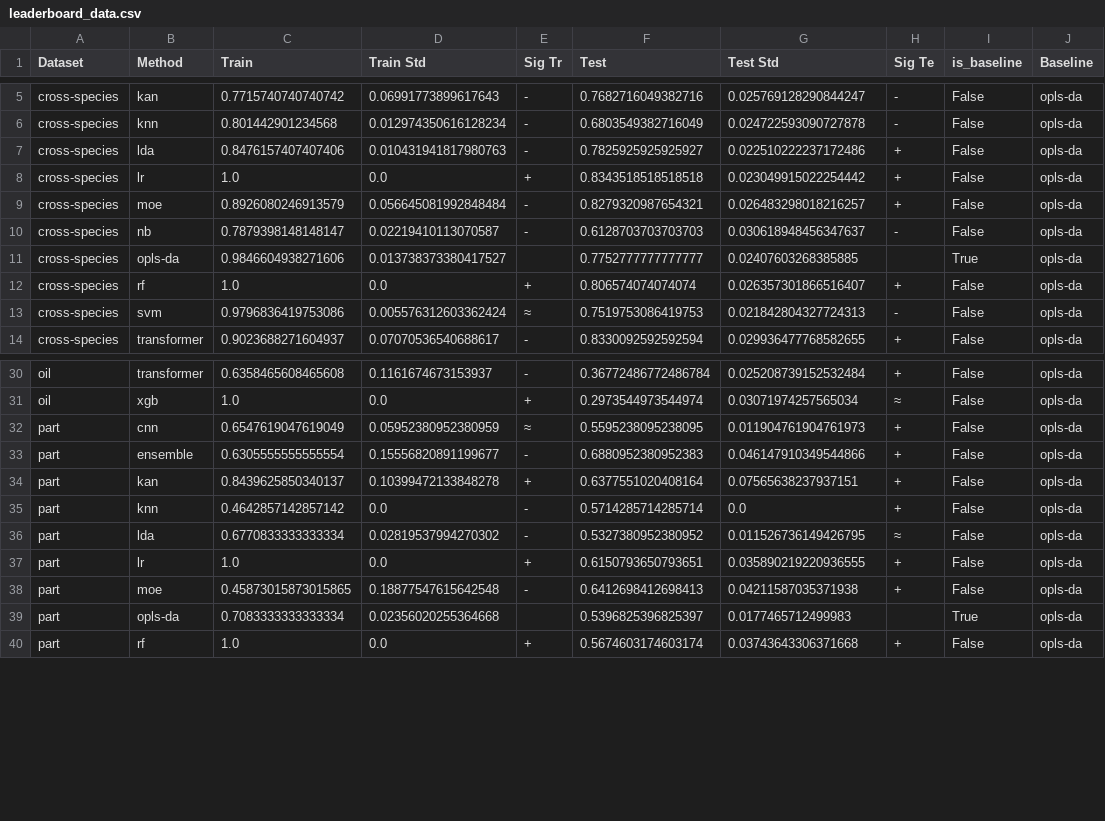
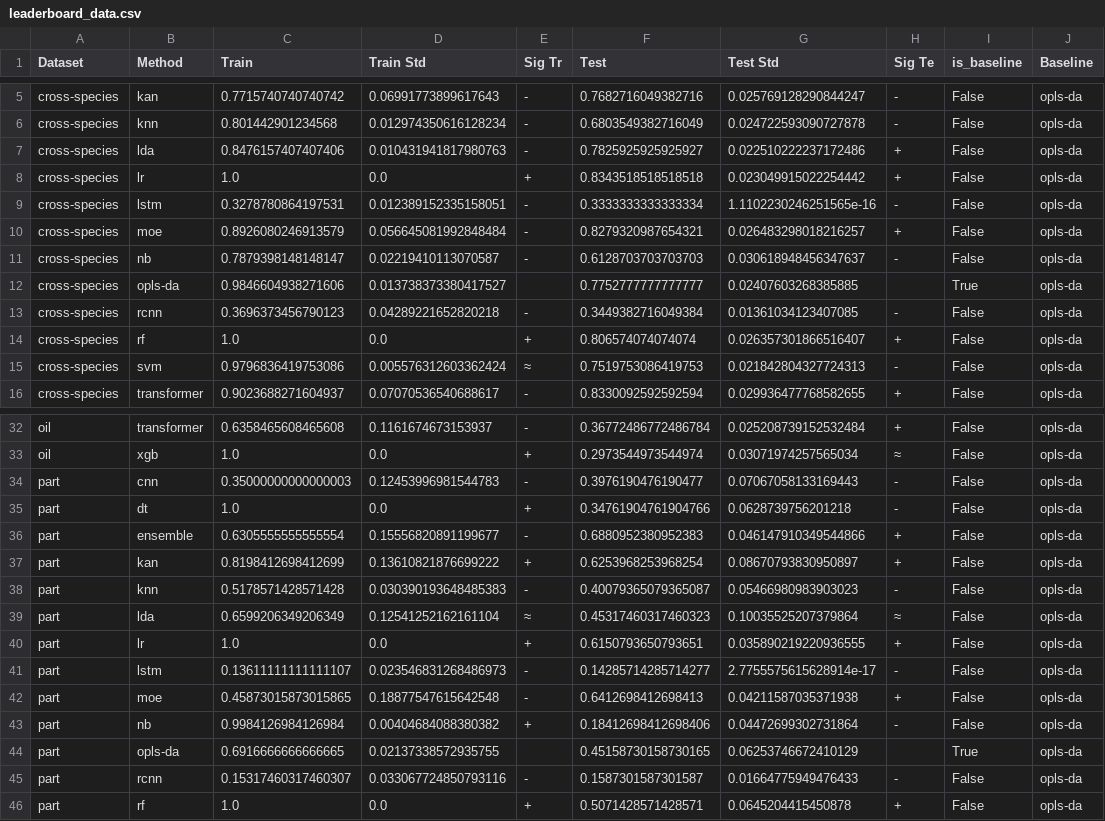
Before and after one commit to woodRock/fishy-business, a CSV file: docs/source/_static/leaderboard_data.csv, drawn as a sheet; only a part is shown, gaps mark what is left out; the diff covers the shown part only.

Commit message:
Update dasbhboard/docs leaderboard

```diff
--- a/docs/source/_static/leaderboard_data.csv
+++ b/docs/source/_static/leaderboard_data.csv
@@ -8,2 +8,3 @@ cross-species,lda,0.8476157407407406,0.010431941817980763,-,0.7825925925925927,0
 cross-species,lr,1.0,0.0,+,0.8343518518518518,0.023049915022254442,+,False,opls-da
+cross-species,lstm,0.3278780864197531,0.012389152335158051,-,0.3333333333333334,1.1102230246251565e-16,-,False,opls-da
 cross-species,moe,0.8926080246913579,0.056645081992848484,-,0.8279320987654321,0.026483298018216257,+,False,opls-da
@@ -11,2 +12,3 @@ cross-species,nb,0.7879398148148147,0.02219410113070587,-,0.6128703703703703,0.0
 cross-species,opls-da,0.9846604938271606,0.013738373380417527, ,0.7752777777777777,0.02407603268385885, ,True,opls-da
+cross-species,rcnn,0.3696373456790123,0.04289221652820218,-,0.3449382716049384,0.01361034123407085,-,False,opls-da
 cross-species,rf,1.0,0.0,+,0.806574074074074,0.026357301866516407,+,False,opls-da
@@ -31,10 +33,14 @@ oil,transformer,0.6358465608465608,0.1161674673153937,-,0.36772486772486784,0.02
 oil,xgb,1.0,0.0,+,0.2973544973544974,0.03071974257565034,≈,False,opls-da
-part,cnn,0.6547619047619049,0.05952380952380959,≈,0.5595238095238095,0.011904761904761973,+,False,opls-da
+part,cnn,0.35000000000000003,0.12453996981544783,-,0.3976190476190477,0.07067058133169443,-,False,opls-da
+part,dt,1.0,0.0,+,0.34761904761904766,0.0628739756201218,-,False,opls-da
 part,ensemble,0.6305555555555554,0.15556820891199677,-,0.6880952380952383,0.046147910349544866,+,False,opls-da
-part,kan,0.8439625850340137,0.10399472133848278,+,0.6377551020408164,0.07565638237937151,+,False,opls-da
-part,knn,0.4642857142857142,0.0,-,0.5714285714285714,0.0,+,False,opls-da
-part,lda,0.6770833333333334,0.02819537994270302,-,0.5327380952380952,0.011526736149426795,≈,False,opls-da
+part,kan,0.8198412698412699,0.13610821876699222,+,0.6253968253968254,0.08670793830950897,+,False,opls-da
+part,knn,0.5178571428571428,0.030390193648485383,-,0.40079365079365087,0.05466980983903023,-,False,opls-da
+part,lda,0.6599206349206349,0.12541252162161104,≈,0.45317460317460323,0.10035525207379864,≈,False,opls-da
 part,lr,1.0,0.0,+,0.6150793650793651,0.035890219220936555,+,False,opls-da
+part,lstm,0.13611111111111107,0.023546831268486973,-,0.14285714285714277,2.7755575615628914e-17,-,False,opls-da
 part,moe,0.45873015873015865,0.18877547615642548,-,0.6412698412698413,0.04211587035371938,+,False,opls-da
-part,opls-da,0.7083333333333334,0.02356020255364668, ,0.5396825396825397,0.0177465712499983, ,True,opls-da
-part,rf,1.0,0.0,+,0.5674603174603174,0.03743643306371668,+,False,opls-da
+part,nb,0.9984126984126984,0.00404684088380382,+,0.18412698412698406,0.04472699302731864,-,False,opls-da
+part,opls-da,0.6916666666666665,0.02137338572935755, ,0.45158730158730165,0.06253746672410129, ,True,opls-da
+part,rcnn,0.15317460317460307,0.033067724850793116,-,0.1587301587301587,0.01664775949476433,-,False,opls-da
+part,rf,1.0,0.0,+,0.5071428571428571,0.0645204415450878,+,False,opls-da
```
Also changed, not shown: 1 added row and 20 edited cells elsewhere in this file, 12 other files.
